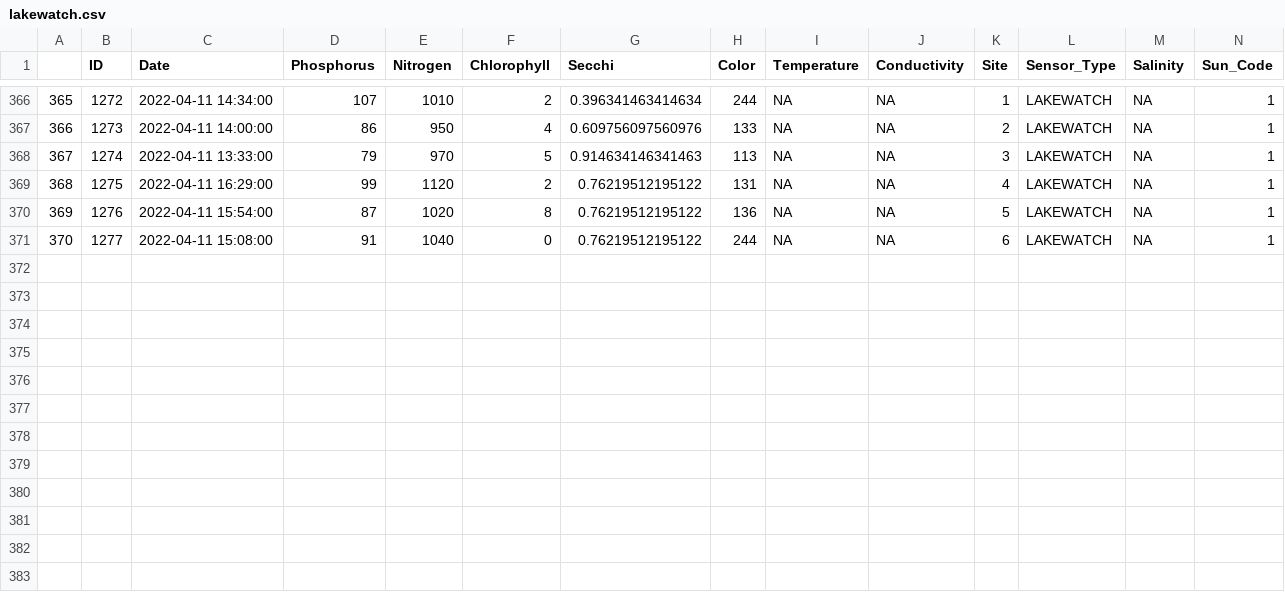
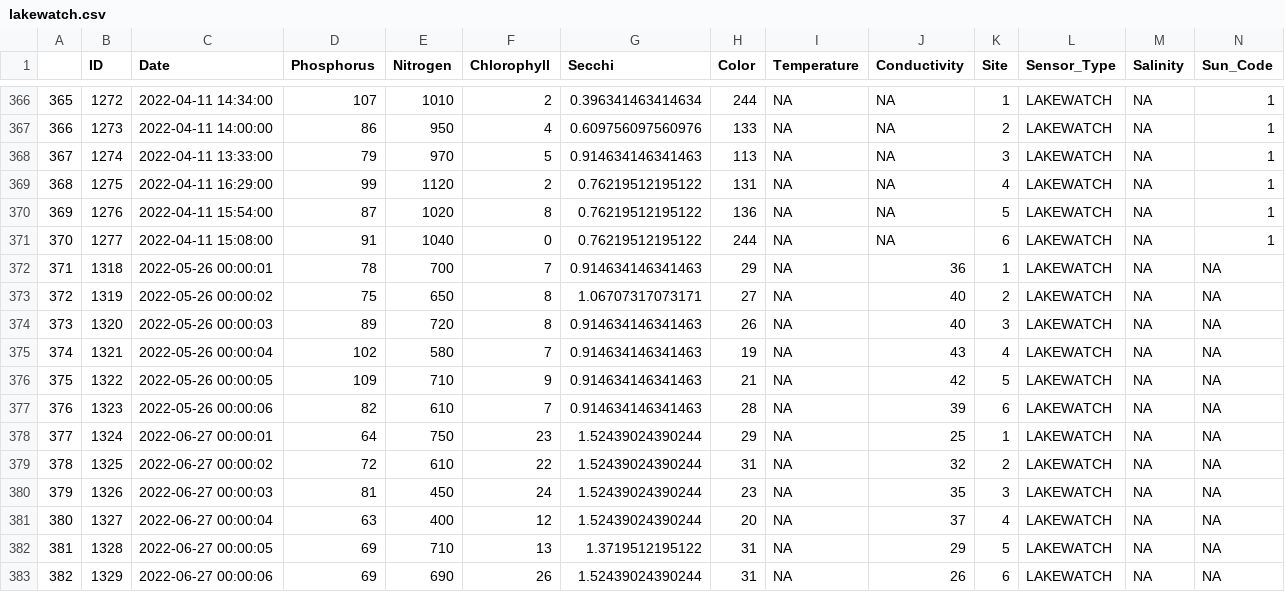
Before and after one commit to LCRoysterproject/wq_lcr_shiny_app, a CSV file: wq_lcr_shiny_app/data/lakewatch.csv, drawn as a sheet; only a part is shown, gaps mark what is left out; rows hold the shown columns only; the diff names each change by its address in the sheet, - before the commit and + after, or states it on an @@ line.

```diff
--- a/wq_lcr_shiny_app/data/lakewatch.csv
+++ b/wq_lcr_shiny_app/data/lakewatch.csv
+row 372: 371 | 1318 | 2022-05-26 00:00:01 | 78 | 700 | 7 | 0.914634146341463 | 29 | NA | 36 | 1 | LAKEWATCH | NA | NA
+row 373: 372 | 1319 | 2022-05-26 00:00:02 | 75 | 650 | 8 | 1.06707317073171 | 27 | NA | 40 | 2 | LAKEWATCH | NA | NA
+row 374: 373 | 1320 | 2022-05-26 00:00:03 | 89 | 720 | 8 | 0.914634146341463 | 26 | NA | 40 | 3 | LAKEWATCH | NA | NA
+row 375: 374 | 1321 | 2022-05-26 00:00:04 | 102 | 580 | 7 | 0.914634146341463 | 19 | NA | 43 | 4 | LAKEWATCH | NA | NA
+row 376: 375 | 1322 | 2022-05-26 00:00:05 | 109 | 710 | 9 | 0.914634146341463 | 21 | NA | 42 | 5 | LAKEWATCH | NA | NA
+row 377: 376 | 1323 | 2022-05-26 00:00:06 | 82 | 610 | 7 | 0.914634146341463 | 28 | NA | 39 | 6 | LAKEWATCH | NA | NA
+row 378: 377 | 1324 | 2022-06-27 00:00:01 | 64 | 750 | 23 | 1.52439024390244 | 29 | NA | 25 | 1 | LAKEWATCH | NA | NA
+row 379: 378 | 1325 | 2022-06-27 00:00:02 | 72 | 610 | 22 | 1.52439024390244 | 31 | NA | 32 | 2 | LAKEWATCH | NA | NA
+row 380: 379 | 1326 | 2022-06-27 00:00:03 | 81 | 450 | 24 | 1.52439024390244 | 23 | NA | 35 | 3 | LAKEWATCH | NA | NA
+row 381: 380 | 1327 | 2022-06-27 00:00:04 | 63 | 400 | 12 | 1.52439024390244 | 20 | NA | 37 | 4 | LAKEWATCH | NA | NA
+row 382: 381 | 1328 | 2022-06-27 00:00:05 | 69 | 710 | 13 | 1.3719512195122 | 31 | NA | 29 | 5 | LAKEWATCH | NA | NA
+row 383: 382 | 1329 | 2022-06-27 00:00:06 | 69 | 690 | 26 | 1.52439024390244 | 31 | NA | 26 | 6 | LAKEWATCH | NA | NA
```
Also changed, not shown: wq_lcr_shiny_app/data/lab.csv, 3 other files.
